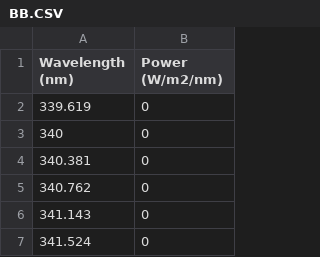
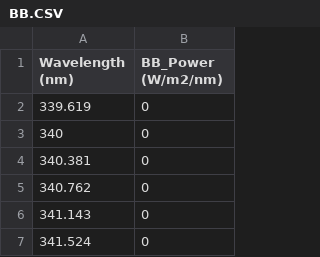
Before and after one commit to Yjiao14/PHY6000, a CSV file: BB.CSV, drawn as a sheet; only a part is shown.

Commit message:
Update BB.CSV

```diff
--- a/BB.CSV
+++ b/BB.CSV
@@ -1,2 +1,2 @@
-Wavelength (nm),Power (W/m2/nm)
+Wavelength (nm),BB_Power (W/m2/nm)
 339.619,0
```
